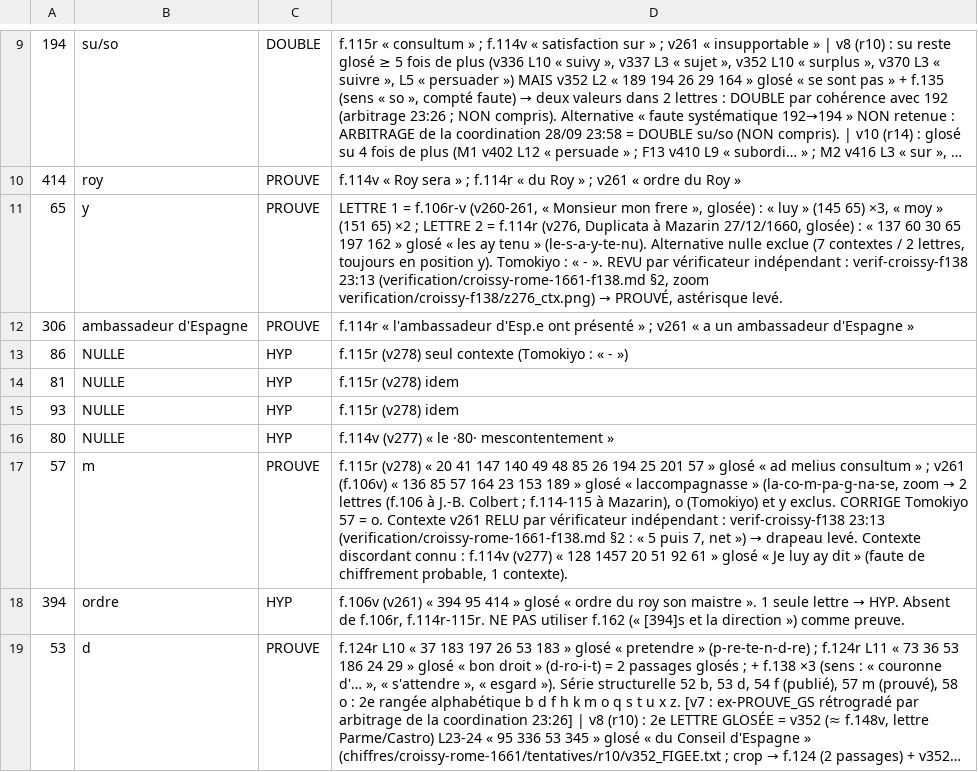
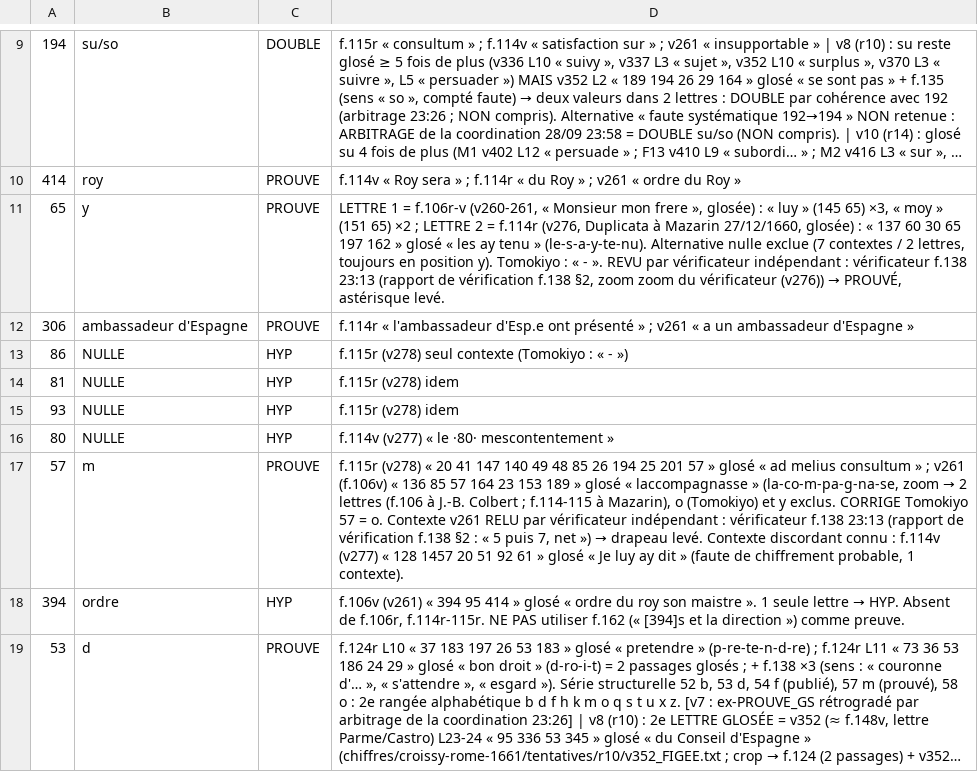
Before and after one commit to el-descifrador/cabinet-noir, a TSV file: croissy-rome-1661/cle/croissy1660_complements_v11.tsv, drawn as a sheet; only a part is shown, gaps mark what is left out; long unchanged cells end in ….

```diff
--- a/croissy-rome-1661/cle/croissy1660_complements_v11.tsv
+++ b/croissy-rome-1661/cle/croissy1660_complements_v11.tsv
@@ -10,3 +10,3 @@
 414	roy	PROUVE	f.114v « Roy sera » ; f.114r « du Roy » ; v261 « ordre du Roy »
-65	y	PROUVE	LETTRE 1 = f.106r-v (v260-261, « Monsieur mon frere », glosée) : « luy » (145 65) ×3, « moy » (151 65) ×2 ; LETTRE 2 = f.114r (v276, Duplicata à Mazarin 27/12/1660, glosée) : « 137 60 30 65 197 162 » glosé « les ay tenu » (le-s-a-y-te-nu). Alternative nulle exclue (7 contextes / 2 lettres, toujours en position y). Tomokiyo : « - ». REVU par vérificateur indépendant : verif-croissy-f138 23:13 (verification/croissy-rome-1661-f138.md §2, zoom verification/croissy-f138/z276_ctx.png) → PROUVÉ, astérisque levé.
+65	y	PROUVE	LETTRE 1 = f.106r-v (v260-261, « Monsieur mon frere », glosée) : « luy » (145 65) ×3, « moy » (151 65) ×2 ; LETTRE 2 = f.114r (v276, Duplicata à Mazarin 27/12/1660, glosée) : « 137 60 30 65 197 162 » glosé « les ay tenu » (le-s-a-y-te-nu). Alternative nulle exclue (7 contextes / 2 lettres, toujours en position y). Tomokiyo : « - ». REVU par vérificateur indépendant : vérificateur f.138 23:13 (rapport de vérification f.138 §2, zoom zoom du vérificateur (v276)) → PROUVÉ, astérisque levé.
 306	ambassadeur d'Espagne	PROUVE	f.114r « l'ambassadeur d'Esp.e ont présenté » ; v261 « a un ambassadeur d'Espagne »
@@ -16,3 +16,3 @@
 80	NULLE	HYP	f.114v (v277) « le ·80· mescontentement »
-57	m	PROUVE	f.115r (v278) « 20 41 147 140 49 48 85 26 194 25 201 57 » glosé « ad melius consultum » ; v261 (f.106v) « 136 85 57 164 23 153 189 » glosé « laccompagnasse » (la-co-m-pa-g-na-se, zoom  → 2 lettres (f.106 à J.-B. Colbert ; f.114-115 à Mazarin), o (Tomokiyo) et y exclus. CORRIGE Tomokiyo 57 = o. Contexte v261 RELU par vérificateur indépendant : verif-croissy-f138 23:13 (verification/croissy-rome-1661-f138.md §2 : « 5 puis 7, net ») → drapeau levé. Contexte discordant connu : f.114v (v277) « 128 1457 20 51 92 61 » glosé « Je luy ay dit » (faute de chiffrement probable, 1 contexte).
+57	m	PROUVE	f.115r (v278) « 20 41 147 140 49 48 85 26 194 25 201 57 » glosé « ad melius consultum » ; v261 (f.106v) « 136 85 57 164 23 153 189 » glosé « laccompagnasse » (la-co-m-pa-g-na-se, zoom  → 2 lettres (f.106 à J.-B. Colbert ; f.114-115 à Mazarin), o (Tomokiyo) et y exclus. CORRIGE Tomokiyo 57 = o. Contexte v261 RELU par vérificateur indépendant : vérificateur f.138 23:13 (rapport de vérification f.138 §2 : « 5 puis 7, net ») → drapeau levé. Contexte discordant connu : f.114v (v277) « 128 1457 20 51 92 61 » glosé « Je luy ay dit » (faute de chiffrement probable, 1 contexte).
 394	ordre	HYP	f.106v (v261) « 394 95 414 » glosé « ordre du roy son maistre ». 1 seule lettre → HYP. Absent de f.106r, f.114r-115r. NE PAS utiliser f.162 (« [394]s et la direction ») comme preuve.
```
Also changed, not shown: 24 other files.
